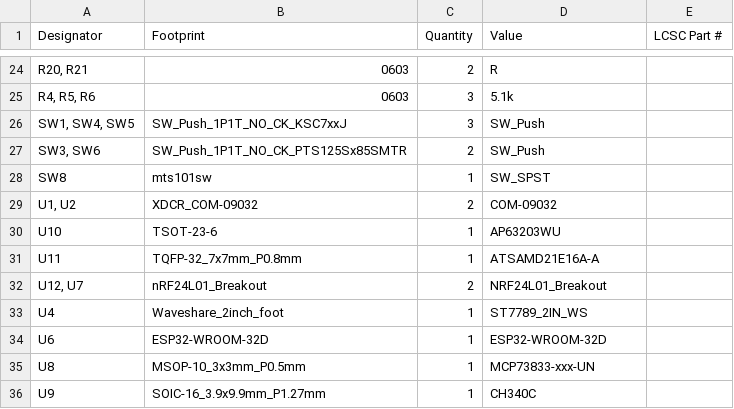
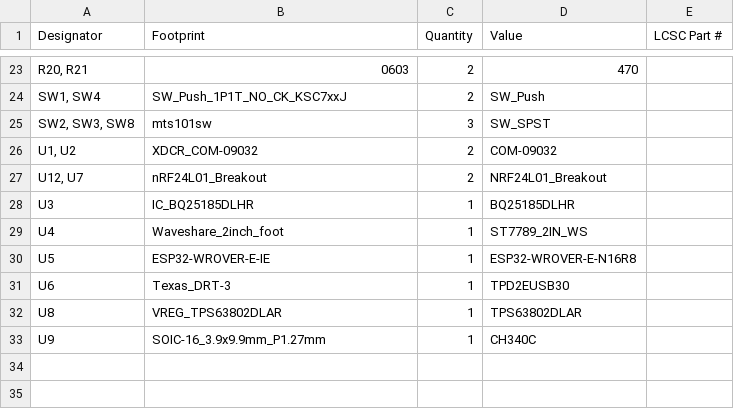
Before and after one commit to AhmadAbdel-R/Drone_remote_hardware, a CSV file: FC_Remote-hardware/production/bom.csv, drawn as a sheet; only a part is shown, gaps mark what is left out; removed rows and columns are numbered as before the commit, all else as after; the diff covers the shown part only; the diff names each change by its address in the sheet, - before the commit and + after, or states it on an @@ line.

```diff
--- a/FC_Remote-hardware/production/bom.csv
+++ b/FC_Remote-hardware/production/bom.csv
-D23 (Value): R
+D23 (Value): 470
-row 25: R4, R5, R6 | 0603 | 3 | 5.1k
-row 26: SW1, SW4, SW5 | SW_Push_1P1T_NO_CK_KSC7xxJ | 3 | SW_Push
-A24 (Designator): SW3, SW6
+A24 (Designator): SW1, SW4
-B24 (Footprint): SW_Push_1P1T_NO_CK_PTS125Sx85SMTR
+B24 (Footprint): SW_Push_1P1T_NO_CK_KSC7xxJ
-A25 (Designator): SW8
+A25 (Designator): SW2, SW3, SW8
-C25 (Quantity): 1
+C25 (Quantity): 3
-row 30: U10 | TSOT-23-6 | 1 | AP63203WU
-row 31: U11 | TQFP-32_7x7mm_P0.8mm | 1 | ATSAMD21E16A-A
+row 28: U3 | IC_BQ25185DLHR | 1 | BQ25185DLHR
+row 30: U5 | ESP32-WROVER-E-IE | 1 | ESP32-WROVER-E-N16R8
-B31 (Footprint): ESP32-WROOM-32D
+B31 (Footprint): Texas_DRT-3
-D31 (Value): ESP32-WROOM-32D
+D31 (Value): TPD2EUSB30
-B32 (Footprint): MSOP-10_3x3mm_P0.5mm
+B32 (Footprint): VREG_TPS63802DLAR
-D32 (Value): MCP73833-xxx-UN
+D32 (Value): TPS63802DLAR
```
Also changed, not shown: 14 added rows, 15 removed rows and 8 edited cells elsewhere in this file, FC_Remote-hardware/production/designators.csv, FC_Remote-hardware/production/positions.csv, 34 other files.
